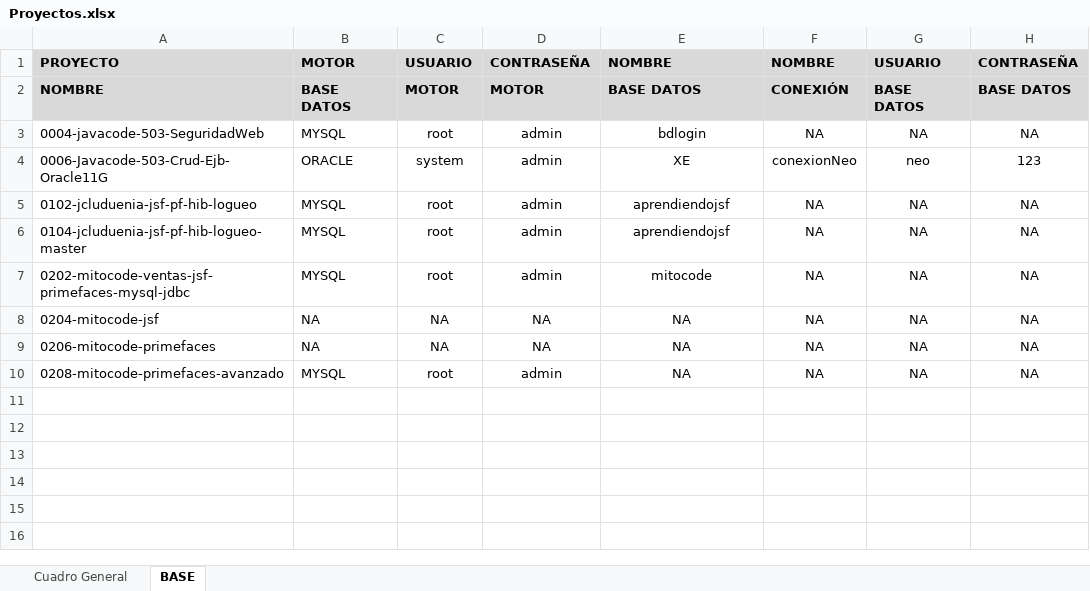
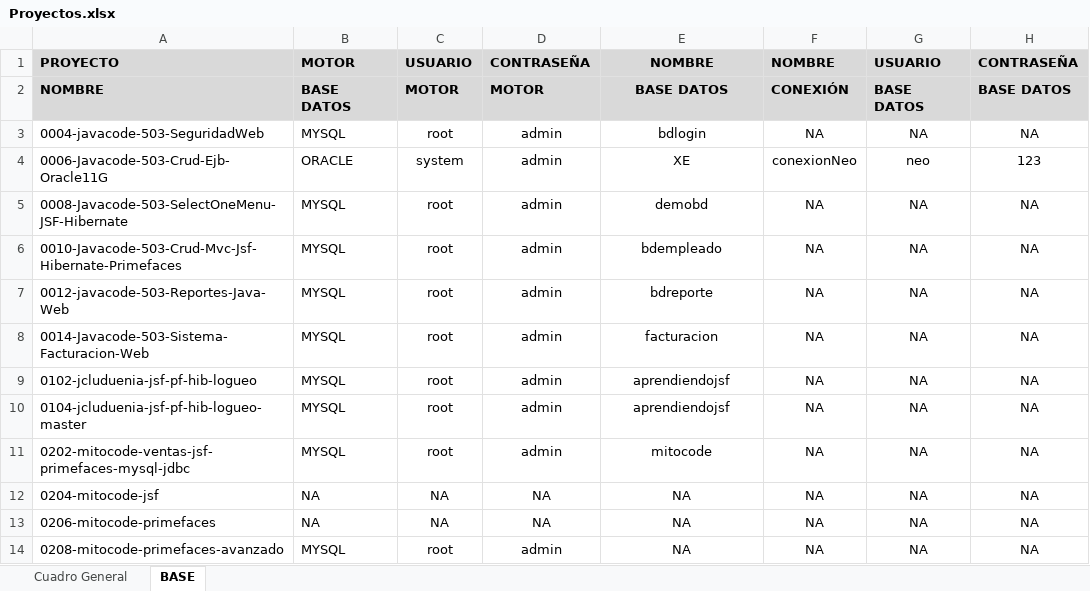
Before and after one commit to github6742/0000-Proyectos, an Excel workbook: Proyectos.xlsx, sheet BASE, drawn as a sheet; values as stored, in another font and other column widths than the file's, no borders; the diff names each change by its address in the sheet, - before the commit and + after, or states it on an @@ line.

Commit message:
se agrego al excel el proyecto 0014-javacode-503

```diff
--- a/Proyectos.xlsx (sheet BASE)
+++ b/Proyectos.xlsx (sheet BASE)
-E1:E2 alignment: left
+E1:E2 alignment: center
+row 5: 0008-Javacode-503-SelectOneMenu-JSF-Hibernate | MYSQL | root | admin | demobd | NA | NA | NA
+row 6: 0010-Javacode-503-Crud-Mvc-Jsf-Hibernate-Primefaces | MYSQL | root | admin | bdempleado | NA | NA | NA
+row 7: 0012-javacode-503-Reportes-Java-Web | MYSQL | root | admin | bdreporte | NA | NA | NA
+row 8: 0014-Javacode-503-Sistema-Facturacion-Web | MYSQL | root | admin | facturacion | NA | NA | NA
```
Also changed, not shown: sheet Cuadro General.
